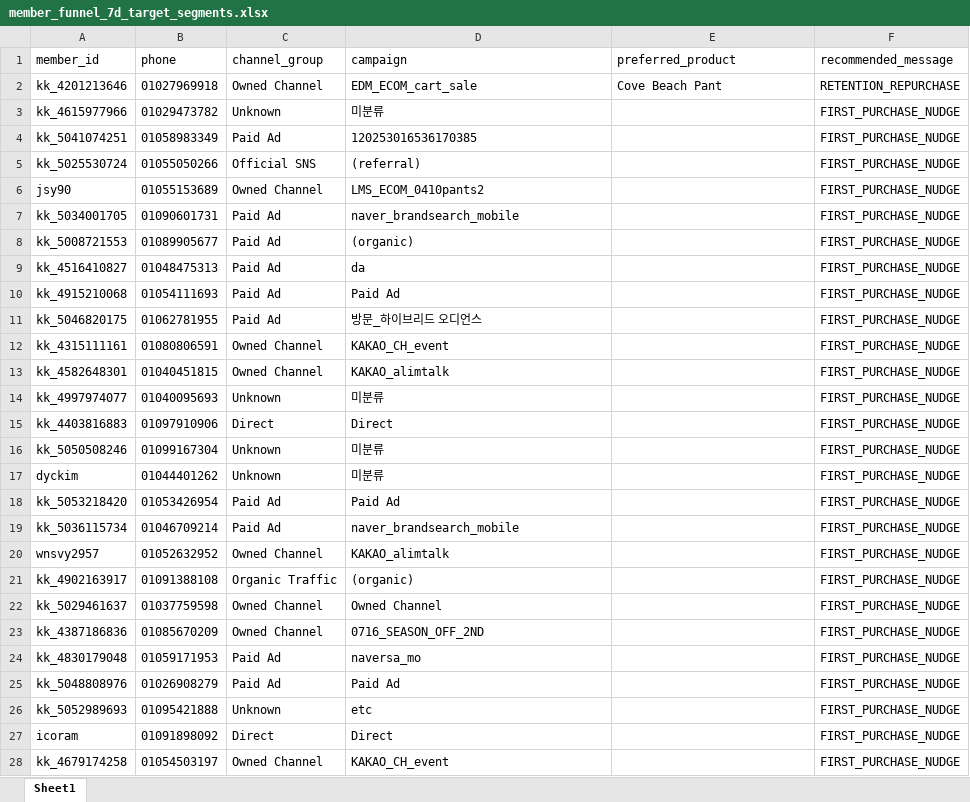
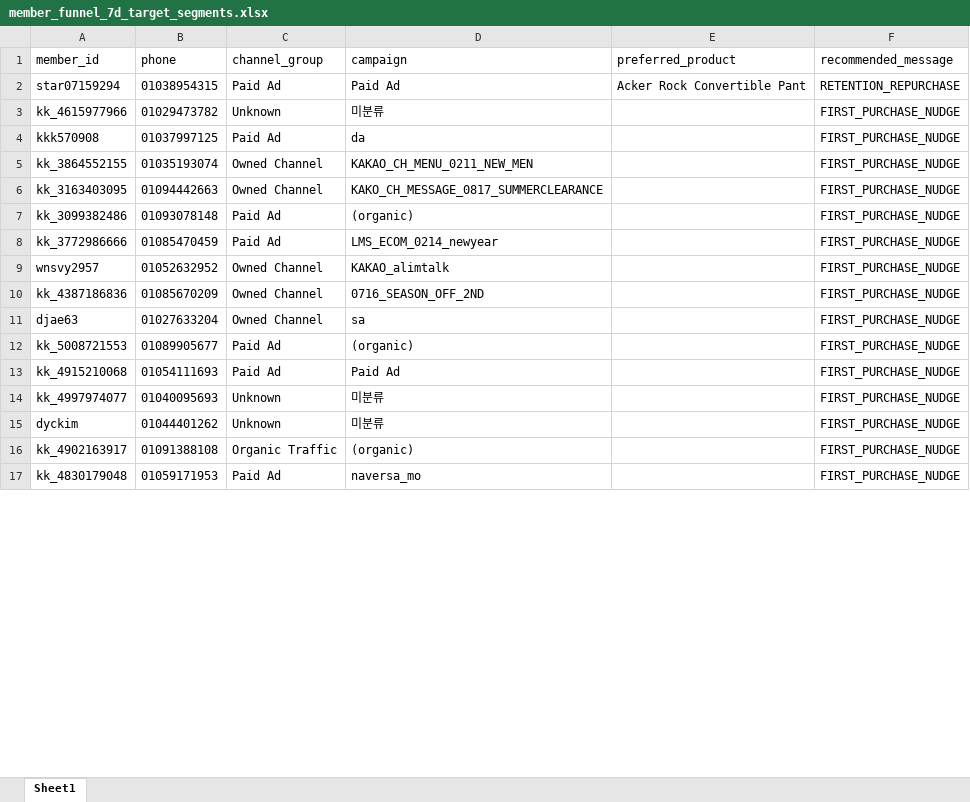
Before and after one commit to koreacolumbia-dotcom/E-comm-marketing-hub, an Excel workbook: reports/member_funnel/downloads/member_funnel_7d_target_segments.xlsx, sheet Sheet1, drawn as a sheet; only a part is shown; values as stored, in another font and other column widths than the file's, no borders; removed rows and columns are numbered as before the commit, all else as after; the diff covers the shown part only; the diff names each change by its address in the sheet, - before the commit and + after, or states it on an @@ line.

```diff
--- a/reports/member_funnel/downloads/member_funnel_7d_target_segments.xlsx (sheet Sheet1)
+++ b/reports/member_funnel/downloads/member_funnel_7d_target_segments.xlsx (sheet Sheet1)
-row 2: kk_4201213646 | 01027969918 | Owned Channel | EDM_ECOM_cart_sale | Cove Beach Pant | RETENTION_REPURCHASE
@@ row 93 moved to row 2: star07159294 @@
-row 4: kk_5041074251 | 01058983349 | Paid Ad | 120253016536170385 |  | FIRST_PURCHASE_NUDGE
-row 5: kk_5025530724 | 01055050266 | Official SNS | (referral) |  | FIRST_PURCHASE_NUDGE
-row 6: jsy90 | 01055153689 | Owned Channel | LMS_ECOM_0410pants2 |  | FIRST_PURCHASE_NUDGE
-row 7: kk_5034001705 | 01090601731 | Paid Ad | naver_brandsearch_mobile |  | FIRST_PURCHASE_NUDGE
@@ row 55 moved to row 4: kkk570908 @@
@@ row 56 moved to row 5: kk_3864552155 @@
@@ row 116 moved to row 6: kk_3163403095 @@
@@ row 160 moved to row 7: kk_3099382486 @@
@@ row 42 moved to row 8: kk_3772986666 @@
@@ row 20 moved to row 9: wnsvy2957 @@
@@ row 23 moved to row 10: kk_4387186836 @@
@@ row 73 moved to row 11: djae63 @@
-row 9: kk_4516410827 | 01048475313 | Paid Ad | da |  | FIRST_PURCHASE_NUDGE
-row 11: kk_5046820175 | 01062781955 | Paid Ad | 방문_하이브리드 오디언스 |  | FIRST_PURCHASE_NUDGE
-row 12: kk_4315111161 | 01080806591 | Owned Channel | KAKAO_CH_event |  | FIRST_PURCHASE_NUDGE
-row 13: kk_4582648301 | 01040451815 | Owned Channel | KAKAO_alimtalk |  | FIRST_PURCHASE_NUDGE
-row 15: kk_4403816883 | 01097910906 | Direct | Direct |  | FIRST_PURCHASE_NUDGE
-row 16: kk_5050508246 | 01099167304 | Unknown | 미분류 |  | FIRST_PURCHASE_NUDGE
-row 18: kk_5053218420 | 01053426954 | Paid Ad | Paid Ad |  | FIRST_PURCHASE_NUDGE
-row 19: kk_5036115734 | 01046709214 | Paid Ad | naver_brandsearch_mobile |  | FIRST_PURCHASE_NUDGE
-row 22: kk_5029461637 | 01037759598 | Owned Channel | Owned Channel |  | FIRST_PURCHASE_NUDGE
-row 25: kk_5048808976 | 01026908279 | Paid Ad | Paid Ad |  | FIRST_PURCHASE_NUDGE
-row 26: kk_5052989693 | 01095421888 | Unknown | etc |  | FIRST_PURCHASE_NUDGE
-row 27: icoram | 01091898092 | Direct | Direct |  | FIRST_PURCHASE_NUDGE
-row 28: kk_4679174258 | 01054503197 | Owned Channel | KAKAO_CH_event |  | FIRST_PURCHASE_NUDGE
```
Also changed, not shown: 149 removed rows, 17 moved rows and 7 edited cells elsewhere in this sheet, reports/member_funnel/downloads/member_funnel_1m_non_buyer.xlsx, reports/member_funnel/downloads/member_funnel_1m_target_segments.xlsx, 17 other files.
